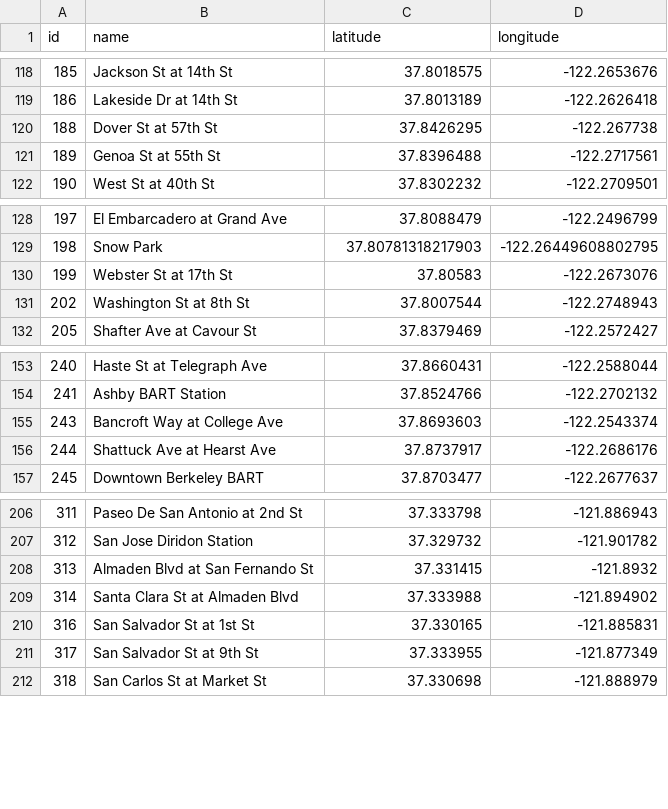
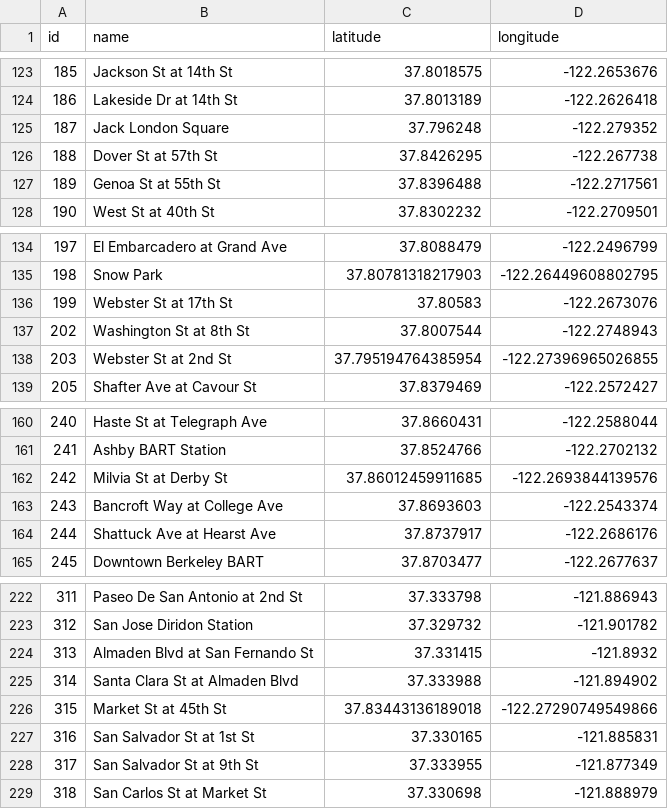
Before and after one commit to idewz/bike-vis, a CSV file: public/data/ford_gobike/stations.csv, drawn as a sheet; only a part is shown, gaps mark what is left out; the diff covers the shown part only.

```diff
--- a/public/data/ford_gobike/stations.csv
+++ b/public/data/ford_gobike/stations.csv
@@ -119,2 +124,3 @@
 186,Lakeside Dr at 14th St,37.8013189,-122.2626418
+187,Jack London Square,37.796248,-122.279352
 188,Dover St at 57th St,37.8426295,-122.267738
@@ -131,2 +137,3 @@
 202,Washington St at 8th St,37.8007544,-122.2748943
+203,Webster St at 2nd St,37.795194764385954,-122.27396965026855
 205,Shafter Ave at Cavour St,37.8379469,-122.2572427
@@ -154,2 +161,3 @@
 241,Ashby BART Station,37.8524766,-122.2702132
+242,Milvia St at Derby St,37.86012459911685,-122.2693844139576
 243,Bancroft Way at College Ave,37.8693603,-122.2543374
@@ -209,2 +225,3 @@
 314,Santa Clara St at Almaden Blvd,37.333988,-121.894902
+315,Market St at 45th St,37.83443136189018,-122.27290749549866
 316,San Salvador St at 1st St,37.330165,-121.885831
```
Also changed, not shown: 19 added rows elsewhere in this file, 1 other file.
